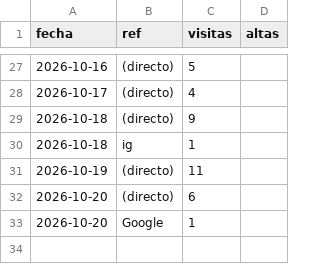
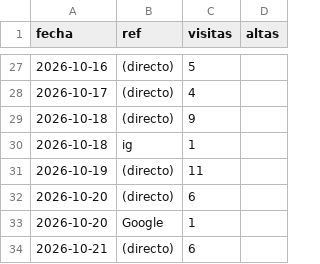
Before and after one commit to jaandrix/bitacora-panel, a CSV file: datos/web.csv, drawn as a sheet; only a part is shown, gaps mark what is left out; the diff names each change by its address in the sheet, - before the commit and + after, or states it on an @@ line.

```diff
--- a/datos/web.csv
+++ b/datos/web.csv
+row 34: 2026-10-21 | (directo) | 6
```
